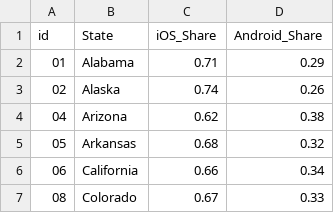
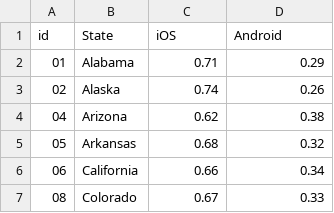
Before and after one commit to BonyMedellin/DesarrolloGraficas, a CSV file: DatabasSmartphoneBrands.csv, drawn as a sheet; only a part is shown.

Commit message:
Update DatabasSmartphoneBrands.csv

```diff
--- a/DatabasSmartphoneBrands.csv
+++ b/DatabasSmartphoneBrands.csv
@@ -1,2 +1,2 @@
-id,State,iOS_Share,Android_Share
+id,State,iOS,Android
 01,Alabama,0.71,0.29
```
